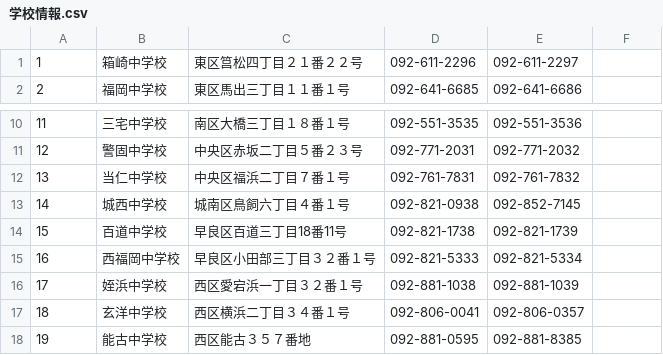
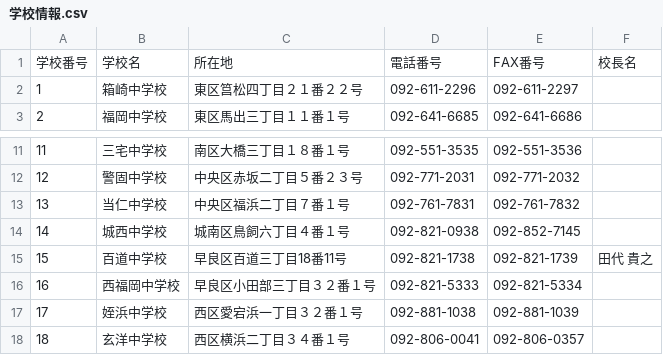
Before and after one commit to yojinbo-project/enrollment, a CSV file: 学校情報.csv, drawn as a sheet; only a part is shown, gaps mark what is left out; the shorter side is filled out with more unchanged rows; addresses are those after the commit; the diff names each change by its address in the sheet, - before the commit and + after, or states it on an @@ line.

```diff
--- a/学校情報.csv
+++ b/学校情報.csv
+row 1: 学校番号 | 学校名 | 所在地 | 電話番号 | FAX番号 | 校長名
-F15: (empty)
+F15: 田代 貴之
```
Also changed, not shown: 1 other file.
